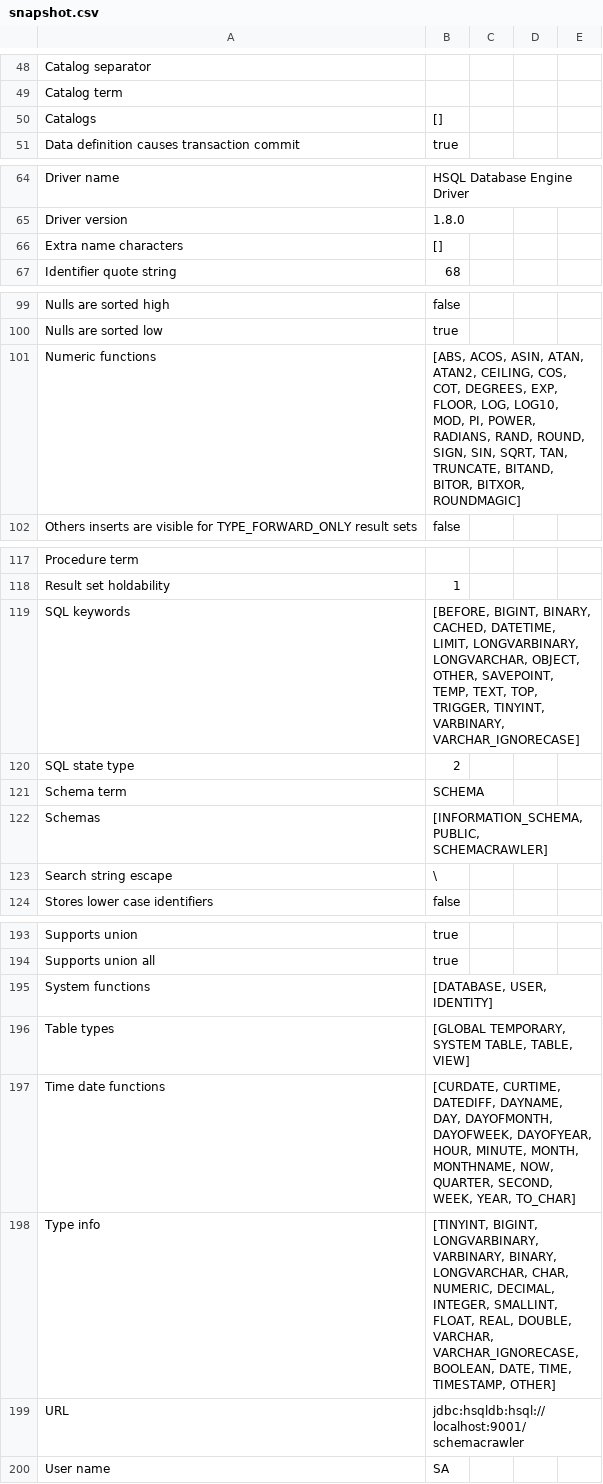
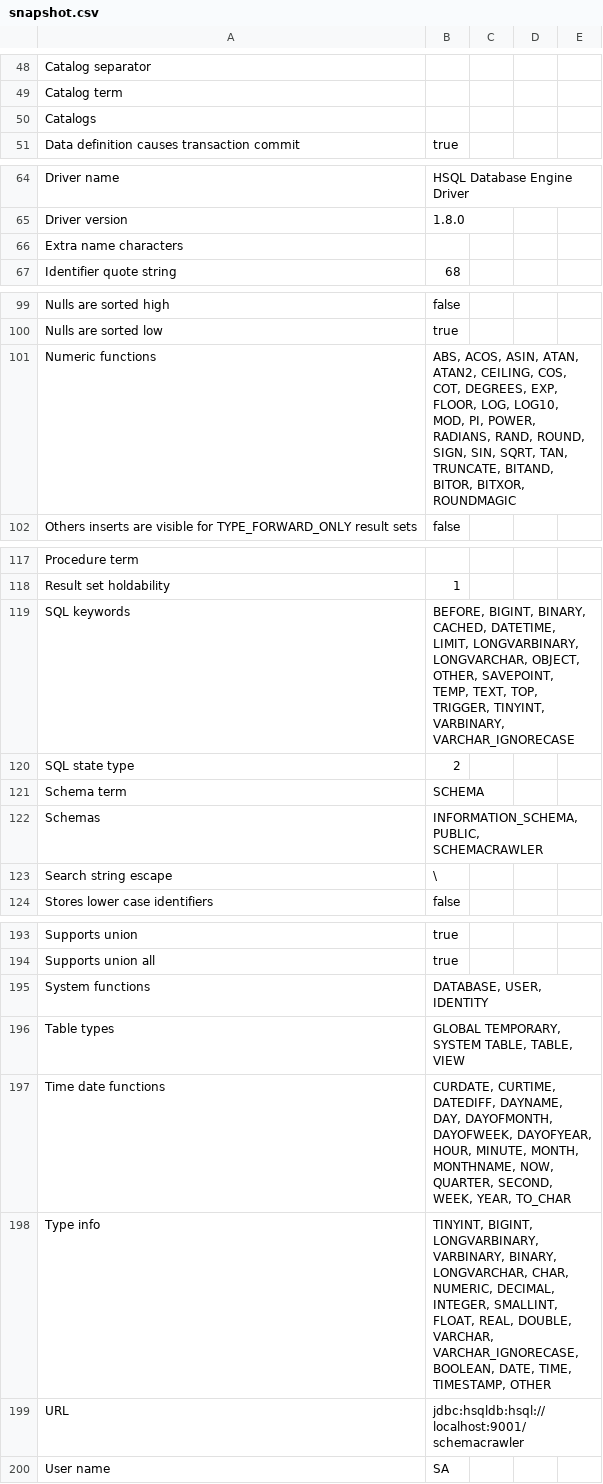
Before and after one commit to eliask/schemacrawler, a CSV file: schemacrawler-site/src/site/resources/snapshot-examples/snapshot.csv, drawn as a sheet; only a part is shown, gaps mark what is left out; the diff covers the shown part only.

Commit message:
git-svn-id: svn://svn.code.sf.net/p/schemacrawler/code/trunk@1258 3243f2e7-4e1b-42d2-9742-d984016aa316

```diff
--- a/schemacrawler-site/src/site/resources/snapshot-examples/snapshot.csv
+++ b/schemacrawler-site/src/site/resources/snapshot-examples/snapshot.csv
@@ -49,3 +49,3 @@ Catalog separator,""
 Catalog term,""
-Catalogs,[]
+Catalogs,""
 Data definition causes transaction commit,true
@@ -65,3 +65,3 @@ Driver name,HSQL Database Engine Driver
 Driver version,1.8.0
-Extra name characters,[]
+Extra name characters,""
 Identifier quote string,"68"
@@ -100,3 +100,3 @@ Nulls are sorted high,false
 Nulls are sorted low,true
-Numeric functions,"[ABS, ACOS, ASIN, ATAN, ATAN2, CEILING, COS, COT, DEGREES, EXP, FLOOR, LOG, LOG10, MOD, PI, POWER, RADIANS, RAND, ROUND, SIGN, SIN, SQRT, TAN, TRUNCATE, BITAND, BITOR, BITXOR, ROUNDMAGIC]"
+Numeric functions,"ABS, ACOS, ASIN, ATAN, ATAN2, CEILING, COS, COT, DEGREES, EXP, FLOOR, LOG, LOG10, MOD, PI, POWER, RADIANS, RAND, ROUND, SIGN, SIN, SQRT, TAN, TRUNCATE, BITAND, BITOR, BITXOR, ROUNDMAGIC"
 Others inserts are visible for TYPE_FORWARD_ONLY result sets,false
@@ -118,6 +118,6 @@ Procedure term,""
 Result set holdability,1
-SQL keywords,"[BEFORE, BIGINT, BINARY, CACHED, DATETIME, LIMIT, LONGVARBINARY, LONGVARCHAR, OBJECT, OTHER, SAVEPOINT, TEMP, TEXT, TOP, TRIGGER, TINYINT, VARBINARY, VARCHAR_IGNORECASE]"
+SQL keywords,"BEFORE, BIGINT, BINARY, CACHED, DATETIME, LIMIT, LONGVARBINARY, LONGVARCHAR, OBJECT, OTHER, SAVEPOINT, TEMP, TEXT, TOP, TRIGGER, TINYINT, VARBINARY, VARCHAR_IGNORECASE"
 SQL state type,2
 Schema term,SCHEMA
-Schemas,"[INFORMATION_SCHEMA, PUBLIC, SCHEMACRAWLER]"
+Schemas,"INFORMATION_SCHEMA, PUBLIC, SCHEMACRAWLER"
 Search string escape,\
@@ -194,6 +194,6 @@ Supports union,true
 Supports union all,true
-System functions,"[DATABASE, USER, IDENTITY]"
-Table types,"[GLOBAL TEMPORARY, SYSTEM TABLE, TABLE, VIEW]"
-Time date functions,"[CURDATE, CURTIME, DATEDIFF, DAYNAME, DAY, DAYOFMONTH, DAYOFWEEK, DAYOFYEAR, HOUR, MINUTE, MONTH, MONTHNAME, NOW, QUARTER, SECOND, WEEK, YEAR, TO_CHAR]"
-Type info,"[TINYINT, BIGINT, LONGVARBINARY, VARBINARY, BINARY, LONGVARCHAR, CHAR, NUMERIC, DECIMAL, INTEGER, SMALLINT, FLOAT, REAL, DOUBLE, VARCHAR, VARCHAR_IGNORECASE, BOOLEAN, DATE, TIME, TIMESTAMP, OTHER]"
+System functions,"DATABASE, USER, IDENTITY"
+Table types,"GLOBAL TEMPORARY, SYSTEM TABLE, TABLE, VIEW"
+Time date functions,"CURDATE, CURTIME, DATEDIFF, DAYNAME, DAY, DAYOFMONTH, DAYOFWEEK, DAYOFYEAR, HOUR, MINUTE, MONTH, MONTHNAME, NOW, QUARTER, SECOND, WEEK, YEAR, TO_CHAR"
+Type info,"TINYINT, BIGINT, LONGVARBINARY, VARBINARY, BINARY, LONGVARCHAR, CHAR, NUMERIC, DECIMAL, INTEGER, SMALLINT, FLOAT, REAL, DOUBLE, VARCHAR, VARCHAR_IGNORECASE, BOOLEAN, DATE, TIME, TIMESTAMP, OTHER"
 URL,jdbc:hsqldb:hsql://localhost:9001/schemacrawler
```
Also changed, not shown: 1 edited cell elsewhere in this file, 5 other files.
